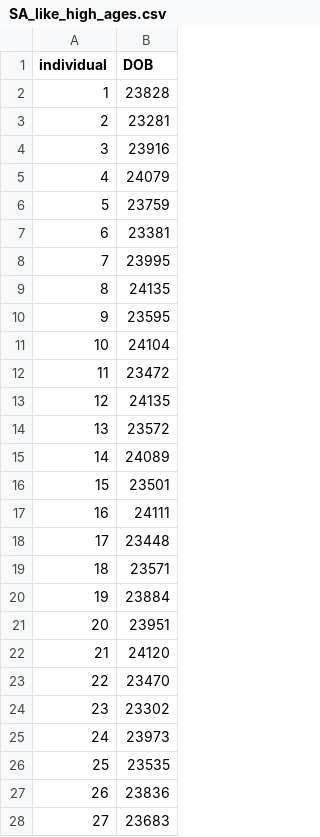
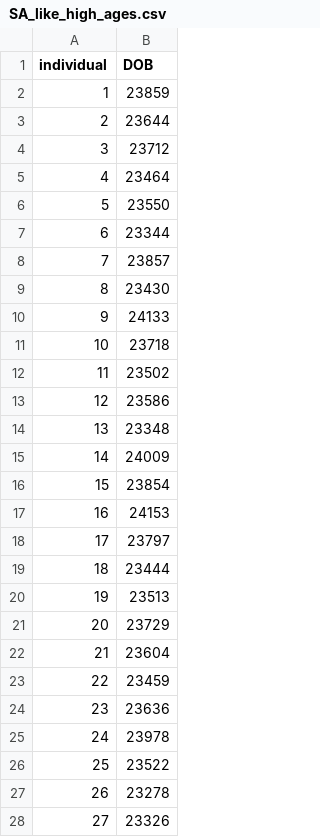
Before and after one commit to seroanalytics/serosolver, a CSV file: data/simulated/SA_like_high_ages.csv, drawn as a sheet; only a part is shown; the diff covers the shown part only.

```diff
--- a/data/simulated/SA_like_high_ages.csv
+++ b/data/simulated/SA_like_high_ages.csv
@@ -1,28 +1,28 @@
 "individual","DOB"
-1,23828
-2,23281
-3,23916
-4,24079
-5,23759
-6,23381
-7,23995
-8,24135
-9,23595
-10,24104
-11,23472
-12,24135
-13,23572
-14,24089
-15,23501
-16,24111
-17,23448
-18,23571
-19,23884
-20,23951
-21,24120
-22,23470
-23,23302
-24,23973
-25,23535
-26,23836
-27,23683
+1,23859
+2,23644
+3,23712
+4,23464
+5,23550
+6,23344
+7,23857
+8,23430
+9,24133
+10,23718
+11,23502
+12,23586
+13,23348
+14,24009
+15,23854
+16,24153
+17,23797
+18,23444
+19,23513
+20,23729
+21,23604
+22,23459
+23,23636
+24,23978
+25,23522
+26,23278
+27,23326
```
Also changed, not shown: 144 edited cells elsewhere in this file, data/simulated/SA_like_high_dat.csv, data/simulated/SA_like_high_inf_hist.csv.
